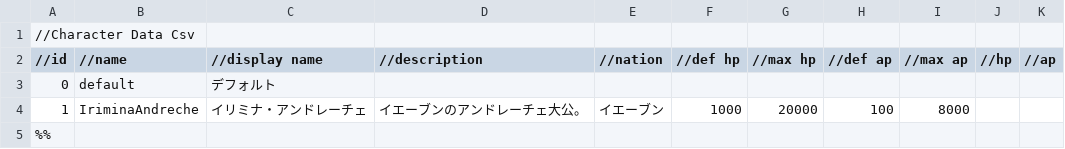
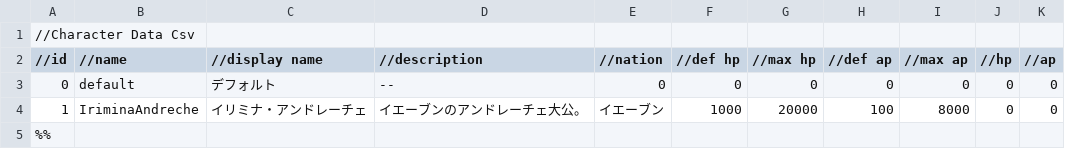
Before and after one commit to shepherdwilliam/Regnie_Carvani, a CSV file: Assets/Resources/charadata.csv, drawn as a sheet.

```diff
--- a/Assets/Resources/charadata.csv
+++ b/Assets/Resources/charadata.csv
@@ -2,4 +2,4 @@
 //id,//name,//display name,//description,//nation,//def hp,//max hp,//def ap,//max ap,//hp,//ap
-0,default,デフォルト,,,,,,,,
-1,IriminaAndreche,イリミナ・アンドレーチェ,イエーブンのアンドレーチェ大公。,イエーブン,1000,20000,100,8000,,
+0,default,デフォルト,--,0,0,0,0,0,0,0
+1,IriminaAndreche,イリミナ・アンドレーチェ,イエーブンのアンドレーチェ大公。,イエーブン,1000,20000,100,8000,0,0
 %%,,,,,,,,,,
```
Also changed, not shown: 51 other files.
